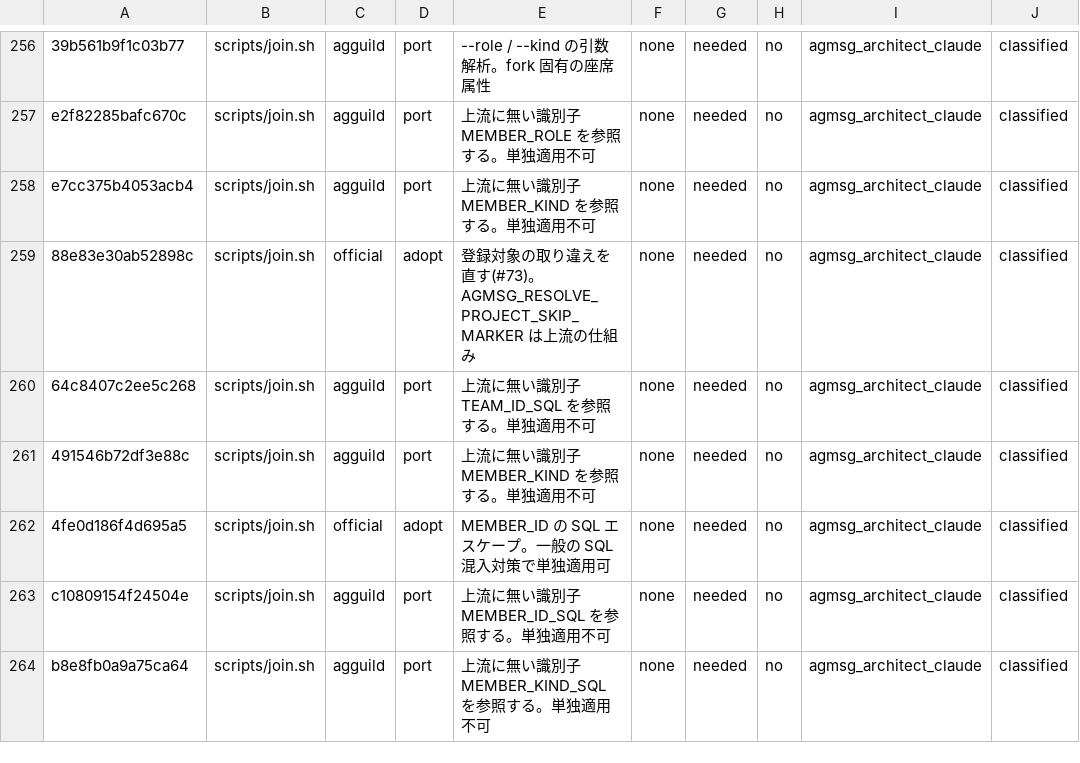
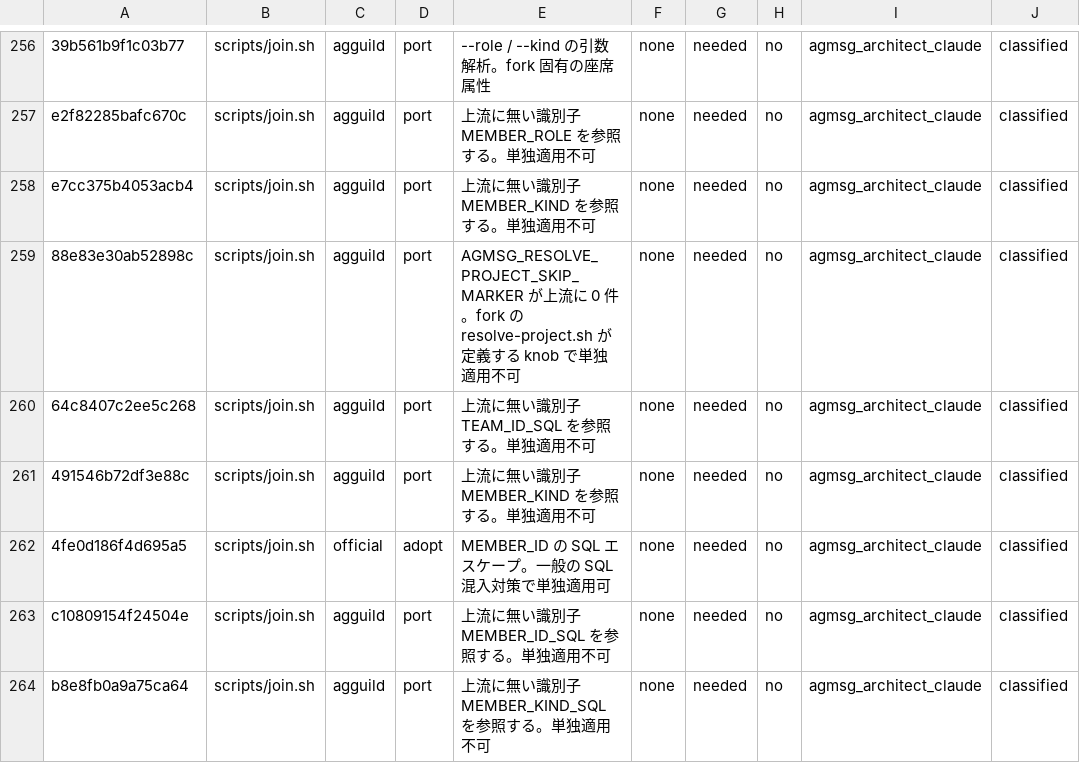
Before and after one commit to kappaseijin/agmsg, a TSV file: docs/migration/222-hunk-ledger.tsv, drawn as a sheet; only a part is shown, gaps mark what is left out.

```diff
--- a/docs/migration/222-hunk-ledger.tsv
+++ b/docs/migration/222-hunk-ledger.tsv
@@ -258,3 +258,3 @@ e2f82285bafc670c	scripts/join.sh	agguild	port	上流に無い識別子 MEMBER_RO
 e7cc375b4053acb4	scripts/join.sh	agguild	port	上流に無い識別子 MEMBER_KIND を参照する。単独適用不可	none	needed	no	agmsg_architect_claude	classified
-88e83e30ab52898c	scripts/join.sh	official	adopt	登録対象の取り違えを直す(#73)。AGMSG_RESOLVE_PROJECT_SKIP_MARKER は上流の仕組み	none	needed	no	agmsg_architect_claude	classified
+88e83e30ab52898c	scripts/join.sh	agguild	port	AGMSG_RESOLVE_PROJECT_SKIP_MARKER が上流に 0 件。fork の resolve-project.sh が定義する knob で単独適用不可	none	needed	no	agmsg_architect_claude	classified
 64c8407c2ee5c268	scripts/join.sh	agguild	port	上流に無い識別子 TEAM_ID_SQL を参照する。単独適用不可	none	needed	no	agmsg_architect_claude	classified
```
